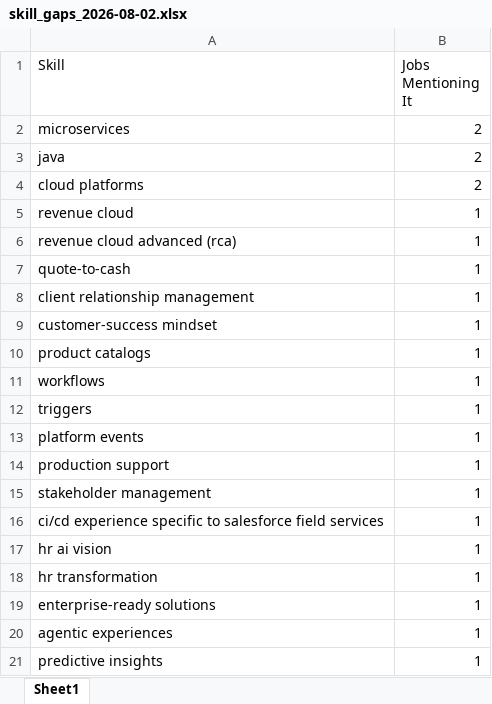
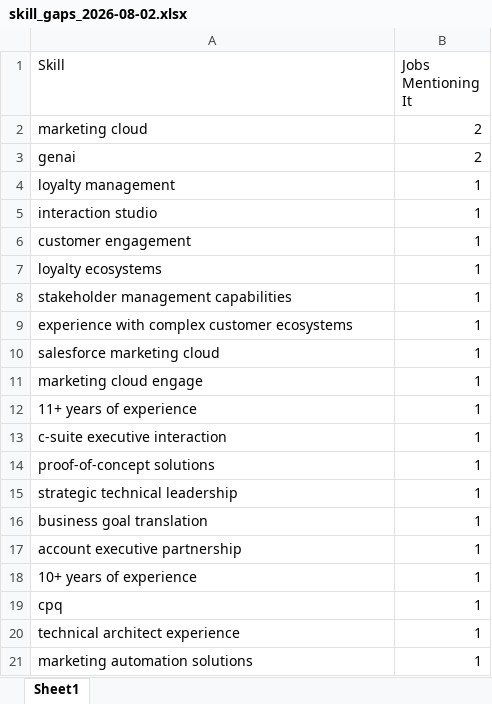
Before and after one commit to prasanth-personal/job-ai-agent, an Excel workbook: skill_gaps_2026-08-02.xlsx, sheet Sheet1, drawn as a sheet; values as stored, in another font and other column widths than the file's, no borders; removed rows and columns are numbered as before the commit, all else as after; the diff names each change by its address in the sheet, - before the commit and + after, or states it on an @@ line.

```diff
--- a/skill_gaps_2026-08-02.xlsx (sheet Sheet1)
+++ b/skill_gaps_2026-08-02.xlsx (sheet Sheet1)
-row 2: microservices | 2
-row 3: java | 2
-A2 (Skill): cloud platforms
+A2 (Skill): marketing cloud
+row 3: genai | 2
+row 4: loyalty management | 1
-A5 (Skill): revenue cloud
+A5 (Skill): interaction studio
-A6 (Skill): revenue cloud advanced (rca)
+A6 (Skill): customer engagement
-A7 (Skill): quote-to-cash
+A7 (Skill): loyalty ecosystems
-A8 (Skill): client relationship management
+A8 (Skill): stakeholder management capabilities
-A9 (Skill): customer-success mindset
+A9 (Skill): experience with complex customer ecosystems
-A10 (Skill): product catalogs
+A10 (Skill): salesforce marketing cloud
-row 11: workflows | 1
-A11 (Skill): triggers
+A11 (Skill): marketing cloud engage
-A12 (Skill): platform events
+A12 (Skill): 11+ years of experience
+row 13: c-suite executive interaction | 1
-A14 (Skill): production support
+A14 (Skill): proof-of-concept solutions
-A15 (Skill): stakeholder management
+A15 (Skill): strategic technical leadership
-row 16: ci/cd experience specific to salesforce field services | 1
-A16 (Skill): hr ai vision
+A16 (Skill): business goal translation
-A17 (Skill): hr transformation
+A17 (Skill): account executive partnership
-A18 (Skill): enterprise-ready solutions
+A18 (Skill): 10+ years of experience
+row 19: cpq | 1
-A20 (Skill): agentic experiences
+A20 (Skill): technical architect experience
-A21 (Skill): predictive insights
+A21 (Skill): marketing automation solutions
```
Also changed, not shown: jobs_report_2026-08-02.xlsx, 8 other files.
